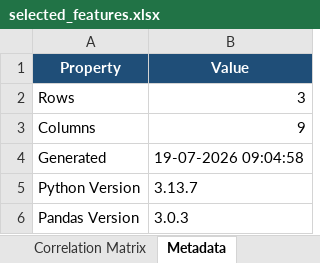
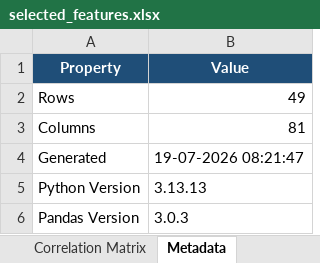
Before and after one commit to leaderofARS/helioforge-ai, an Excel workbook: data/features/selected_features.xlsx, sheet Metadata, drawn as a sheet; values as stored, in another font and other column widths than the file's, no borders; the diff names each change by its address in the sheet, - before the commit and + after, or states it on an @@ line.

```diff
--- a/data/features/selected_features.xlsx (sheet Metadata)
+++ b/data/features/selected_features.xlsx (sheet Metadata)
-B2 (Value): 3
+B2 (Value): 49
-B3 (Value): 9
+B3 (Value): 81
-B4 (Value): 19-07-2026 09:04:58
+B4 (Value): 19-07-2026 08:21:47
-B5 (Value): 3.13.7
+B5 (Value): 3.13.13
```
Also changed, not shown: sheet Correlation Matrix, sheet All Features, sheet Feature Statistics, sheet Missing Values, sheet Dataset Summary, 44 other files.
